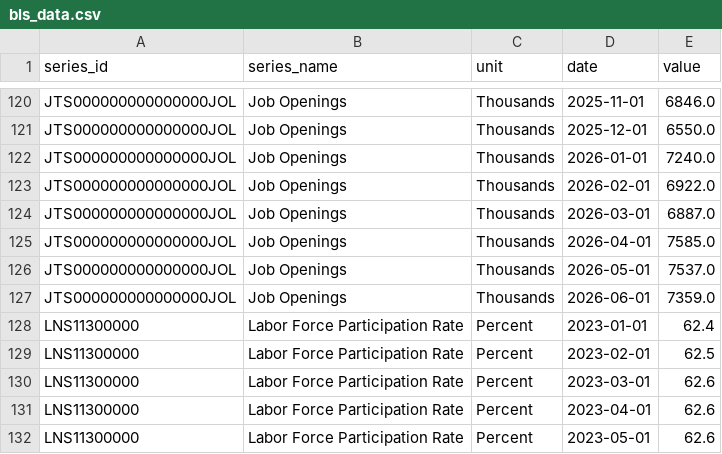
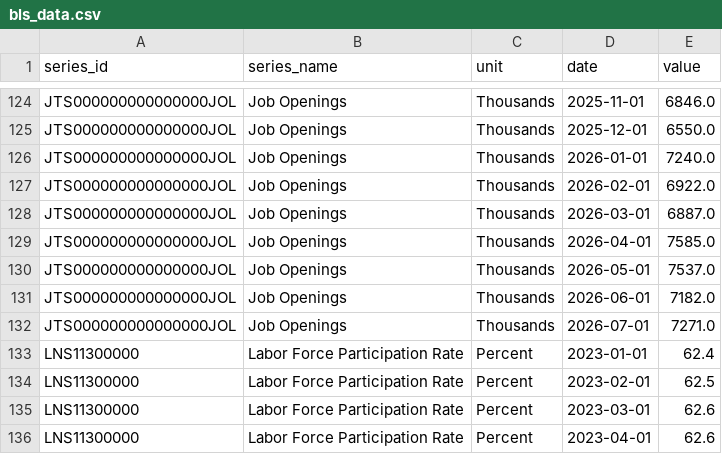
Before and after one commit to gajay92/bls-labor-dashboard, a CSV file: data/bls_data.csv, drawn as a sheet; only a part is shown, gaps mark what is left out; the shorter side is filled out with more unchanged rows; the diff covers the shown part only.

```diff
--- a/data/bls_data.csv
+++ b/data/bls_data.csv
@@ -126,3 +130,4 @@ JTS000000000000000JOL,Job Openings,Thousands,2026-04-01,7585.0
 JTS000000000000000JOL,Job Openings,Thousands,2026-05-01,7537.0
-JTS000000000000000JOL,Job Openings,Thousands,2026-06-01,7359.0
+JTS000000000000000JOL,Job Openings,Thousands,2026-06-01,7182.0
+JTS000000000000000JOL,Job Openings,Thousands,2026-07-01,7271.0
 LNS11300000,Labor Force Participation Rate,Percent,2023-01-01,62.4
```
Also changed, not shown: 10 added rows and 4 edited cells elsewhere in this file.
